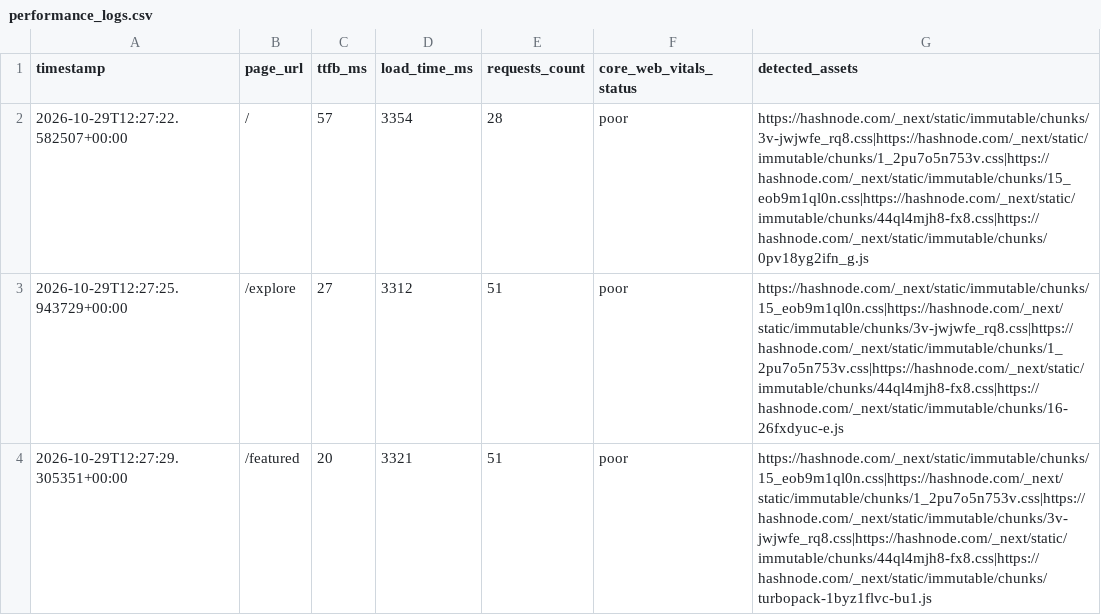
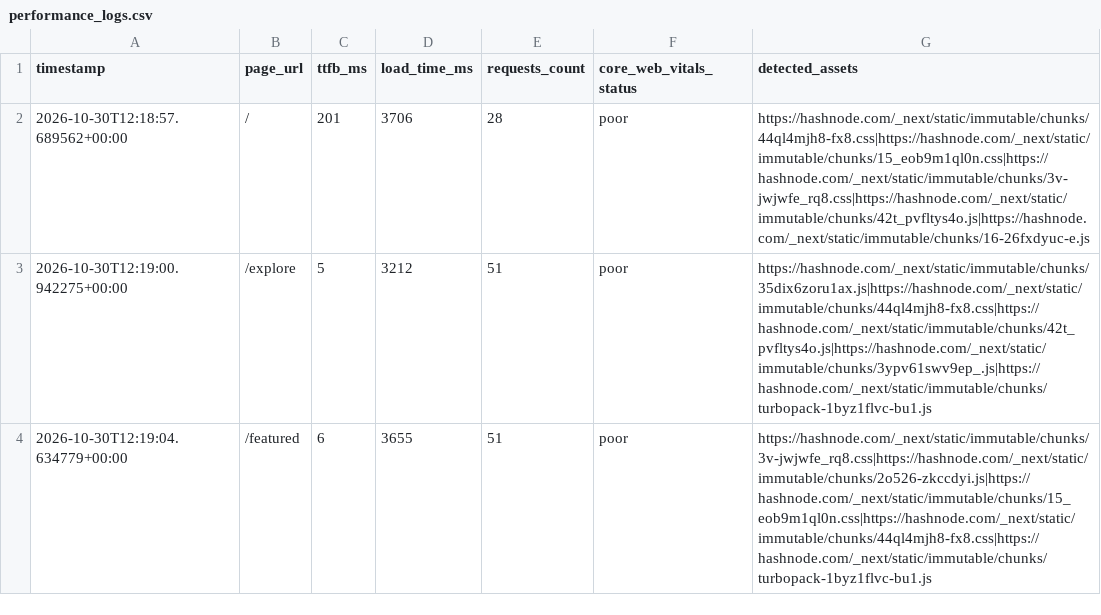
Before and after one commit to Niswan028/ai_ops_workflow_governor, a CSV file: data/performance_logs.csv, drawn as a sheet.

```diff
--- a/data/performance_logs.csv
+++ b/data/performance_logs.csv
@@ -1,4 +1,4 @@
 timestamp,page_url,ttfb_ms,load_time_ms,requests_count,core_web_vitals_status,detected_assets
-2026-10-29T12:27:22.582507+00:00,/,57,3354,28,poor,https://hashnode.com/_next/static/immutable/chunks/3v-jwjwfe_rq8.css|https://hashnode.com/_next/static/immutable/chunks/1_2pu7o5n753v.css|https://hashnode.com/_next/static/immutable/chunks/15_eob9m1ql0n.css|https://hashnode.com/_next/static/immutable/chunks/44ql4mjh8-fx8.css|https://hashnode.com/_next/static/immutable/chunks/0pv18yg2ifn_g.js
-2026-10-29T12:27:25.943729+00:00,/explore,27,3312,51,poor,https://hashnode.com/_next/static/immutable/chunks/15_eob9m1ql0n.css|https://hashnode.com/_next/static/immutable/chunks/3v-jwjwfe_rq8.css|https://hashnode.com/_next/static/immutable/chunks/1_2pu7o5n753v.css|https://hashnode.com/_next/static/immutable/chunks/44ql4mjh8-fx8.css|https://hashnode.com/_next/static/immutable/chunks/16-26fxdyuc-e.js
-2026-10-29T12:27:29.305351+00:00,/featured,20,3321,51,poor,https://hashnode.com/_next/static/immutable/chunks/15_eob9m1ql0n.css|https://hashnode.com/_next/static/immutable/chunks/1_2pu7o5n753v.css|https://hashnode.com/_next/static/immutable/chunks/3v-jwjwfe_rq8.css|https://hashnode.com/_next/static/immutable/chunks/44ql4mjh8-fx8.css|https://hashnode.com/_next/static/immutable/chunks/turbopack-1byz1flvc-bu1.js
+2026-10-30T12:18:57.689562+00:00,/,201,3706,28,poor,https://hashnode.com/_next/static/immutable/chunks/44ql4mjh8-fx8.css|https://hashnode.com/_next/static/immutable/chunks/15_eob9m1ql0n.css|https://hashnode.com/_next/static/immutable/chunks/3v-jwjwfe_rq8.css|https://hashnode.com/_next/static/immutable/chunks/42t_pvfltys4o.js|https://hashnode.com/_next/static/immutable/chunks/16-26fxdyuc-e.js
+2026-10-30T12:19:00.942275+00:00,/explore,5,3212,51,poor,https://hashnode.com/_next/static/immutable/chunks/35dix6zoru1ax.js|https://hashnode.com/_next/static/immutable/chunks/44ql4mjh8-fx8.css|https://hashnode.com/_next/static/immutable/chunks/42t_pvfltys4o.js|https://hashnode.com/_next/static/immutable/chunks/3ypv61swv9ep_.js|https://hashnode.com/_next/static/immutable/chunks/turbopack-1byz1flvc-bu1.js
+2026-10-30T12:19:04.634779+00:00,/featured,6,3655,51,poor,https://hashnode.com/_next/static/immutable/chunks/3v-jwjwfe_rq8.css|https://hashnode.com/_next/static/immutable/chunks/2o526-zkccdyi.js|https://hashnode.com/_next/static/immutable/chunks/15_eob9m1ql0n.css|https://hashnode.com/_next/static/immutable/chunks/44ql4mjh8-fx8.css|https://hashnode.com/_next/static/immutable/chunks/turbopack-1byz1flvc-bu1.js
```
Also changed, not shown: data/performance_logs_history.csv, 3 other files.
